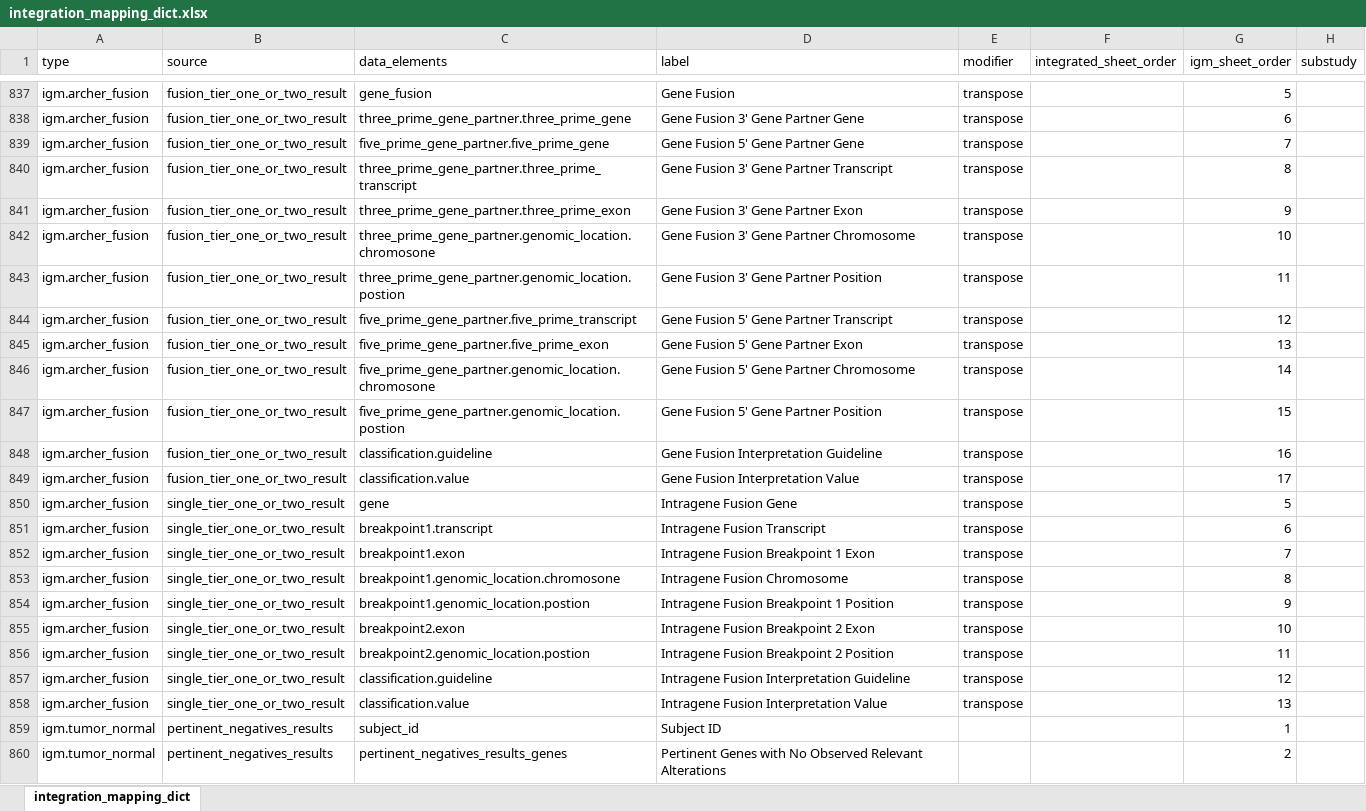
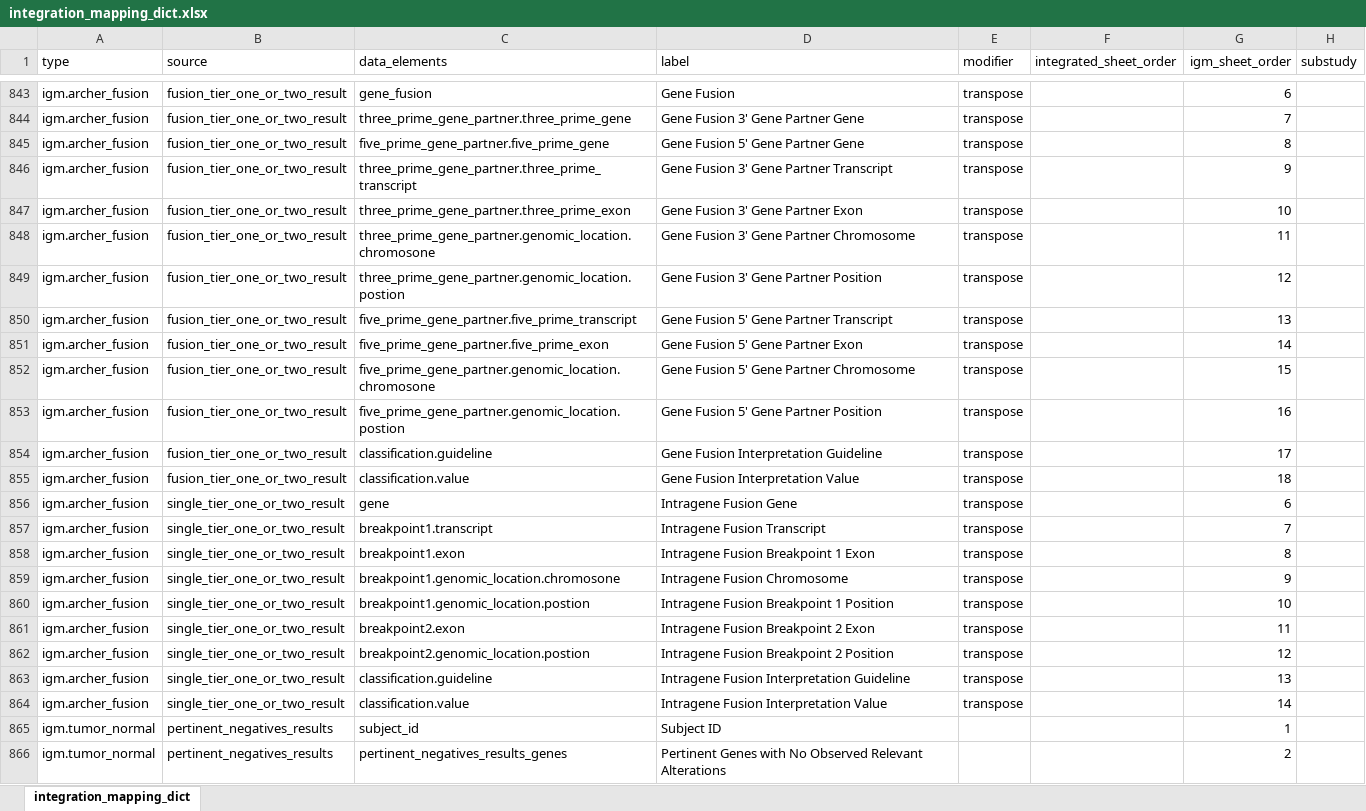
Before and after one commit to CBIIT/ChildhoodCancerDataInitiative-MCI_JSON2TSV, an Excel workbook: src/integration_mapping_dict.xlsx, sheet integration_mapping_dict, drawn as a sheet; only a part is shown, gaps mark what is left out; values as stored, in another font and other column widths than the file's, no borders; addresses are those after the commit; the diff covers the shown part only; the diff names each change by its address in the sheet, - before the commit and + after, or states it on an @@ line.

```diff
--- a/src/integration_mapping_dict.xlsx (sheet integration_mapping_dict)
+++ b/src/integration_mapping_dict.xlsx (sheet integration_mapping_dict)
-G843 (igm_sheet_order): 5
+G843 (igm_sheet_order): 6
-G844 (igm_sheet_order): 6
+G844 (igm_sheet_order): 7
-G845 (igm_sheet_order): 7
+G845 (igm_sheet_order): 8
-G846 (igm_sheet_order): 8
+G846 (igm_sheet_order): 9
-G847 (igm_sheet_order): 9
+G847 (igm_sheet_order): 10
-G848 (igm_sheet_order): 10
+G848 (igm_sheet_order): 11
-G849 (igm_sheet_order): 11
+G849 (igm_sheet_order): 12
-G850 (igm_sheet_order): 12
+G850 (igm_sheet_order): 13
-G851 (igm_sheet_order): 13
+G851 (igm_sheet_order): 14
-G852 (igm_sheet_order): 14
+G852 (igm_sheet_order): 15
-G853 (igm_sheet_order): 15
+G853 (igm_sheet_order): 16
-G854 (igm_sheet_order): 16
+G854 (igm_sheet_order): 17
-G855 (igm_sheet_order): 17
+G855 (igm_sheet_order): 18
-G856 (igm_sheet_order): 5
+G856 (igm_sheet_order): 6
-G857 (igm_sheet_order): 6
+G857 (igm_sheet_order): 7
-G858 (igm_sheet_order): 7
+G858 (igm_sheet_order): 8
-G859 (igm_sheet_order): 8
+G859 (igm_sheet_order): 9
-G860 (igm_sheet_order): 9
+G860 (igm_sheet_order): 10
-G861 (igm_sheet_order): 10
+G861 (igm_sheet_order): 11
-G862 (igm_sheet_order): 11
+G862 (igm_sheet_order): 12
-G863 (igm_sheet_order): 12
+G863 (igm_sheet_order): 13
-G864 (igm_sheet_order): 13
+G864 (igm_sheet_order): 14
```
Also changed, not shown: 6 added rows and 33 edited cells elsewhere in this sheet, 3 other files.
